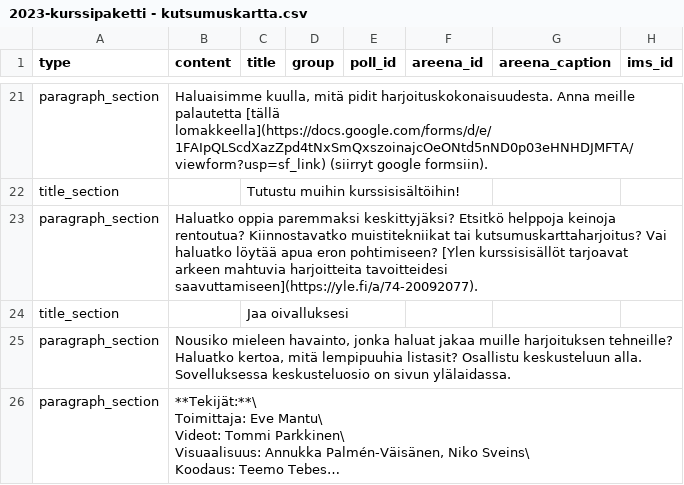
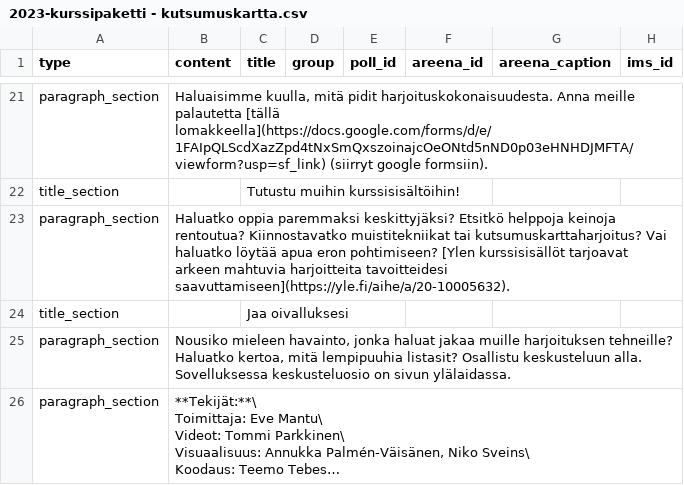
Before and after one commit to teelmo/2023-kurssipaketti, a CSV file: assets/data/2023-kurssipaketti - kutsumuskartta.csv, drawn as a sheet; only a part is shown, gaps mark what is left out; long unchanged cells end in …; the diff names each change by its address in the sheet, - before the commit and + after, or states it on an @@ line.

```diff
--- a/assets/data/2023-kurssipaketti - kutsumuskartta.csv
+++ b/assets/data/2023-kurssipaketti - kutsumuskartta.csv
-B23 (content): …harjoitteita tavoitteidesi saavuttamiseen](https://yle.fi/a/74-20092077).
+B23 (content): …harjoitteita tavoitteidesi saavuttamiseen](https://yle.fi/aihe/a/20-10005632).
```
Also changed, not shown: assets/data/2023-kurssipaketti - erokurssi.csv, assets/data/2023-kurssipaketti - rentoutuminen.csv, 12 other files.
